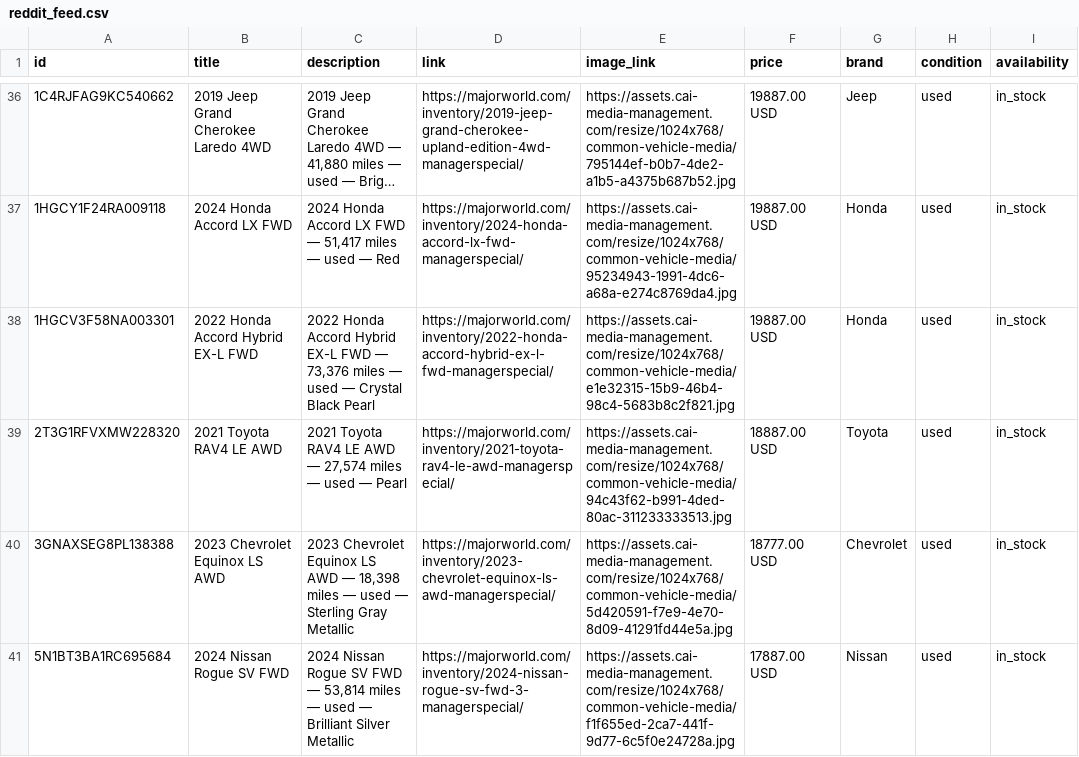
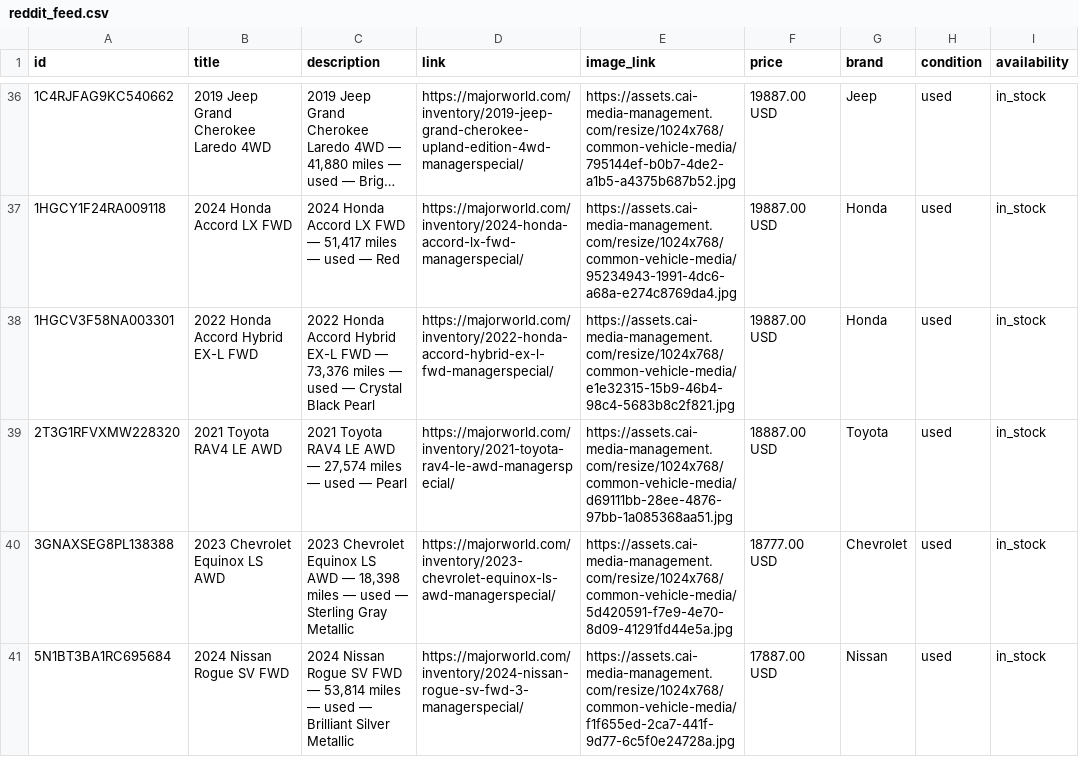
Before and after one commit to orenagassy/MW_feed, a CSV file: reddit_feed.csv, drawn as a sheet; only a part is shown, gaps mark what is left out; long unchanged cells end in …; the diff covers the shown part only; the diff names each change by its address in the sheet, - before the commit and + after, or states it on an @@ line.

Commit message:
Feed update 2026-09-15 10:28 UTC

```diff
--- a/reddit_feed.csv
+++ b/reddit_feed.csv
-E39 (image_link): https://assets.cai-media-management.com/resize/1024x768/common-vehicle-media/94c43f62-b991-4ded-80ac-311233333513.jpg
+E39 (image_link): https://assets.cai-media-management.com/resize/1024x768/common-vehicle-media/d69111bb-28ee-4876-97bb-1a085368aa51.jpg
```
Also changed, not shown: 7 edited cells elsewhere in this file.
